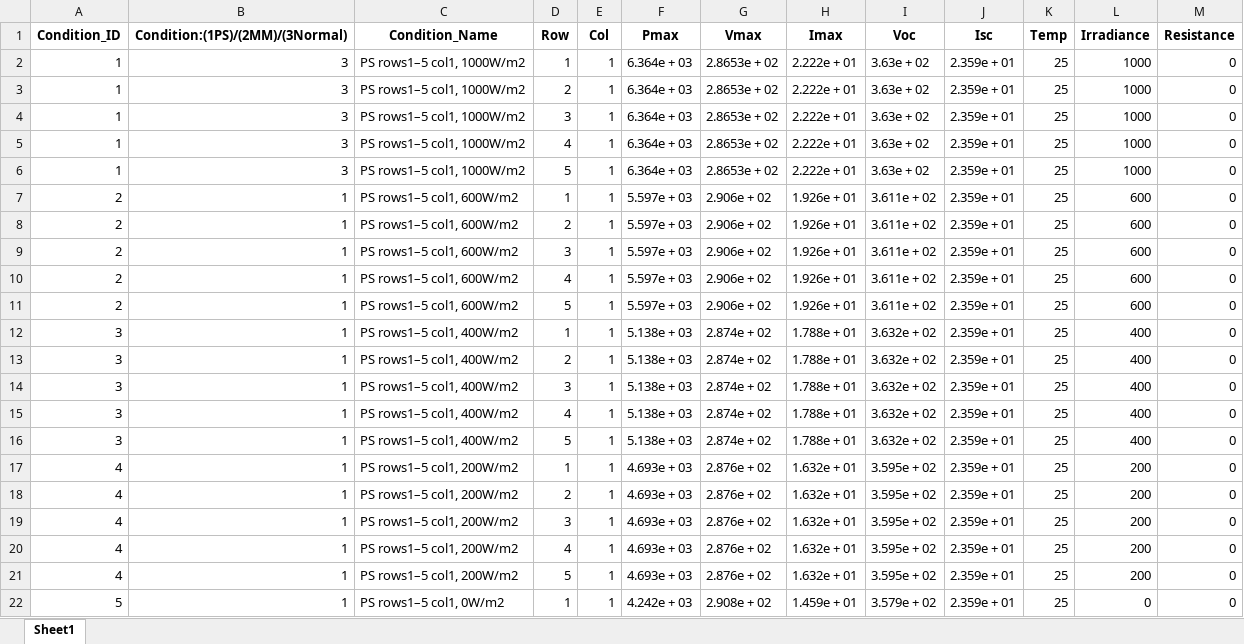
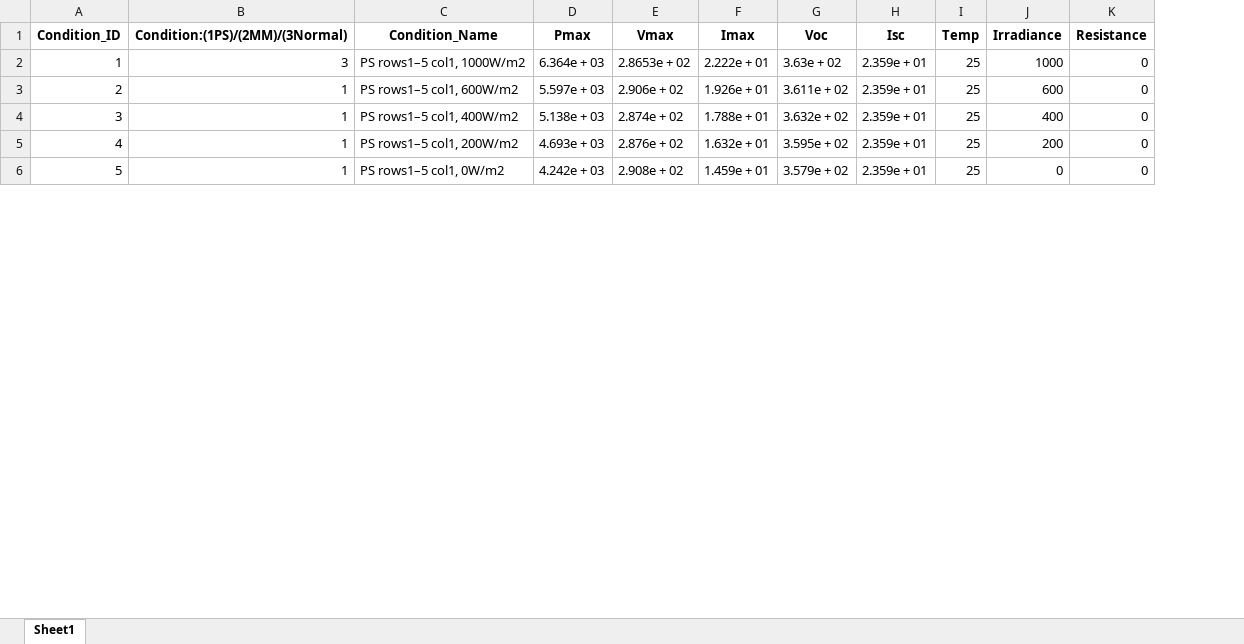
Before and after one commit to Rohitnegi51/group_project, an Excel workbook: data/pv_data_sample.xlsx, sheet Sheet1, drawn as a sheet; only a part is shown; values as stored, in another font and other column widths than the file's, no borders; the diff covers the shown part only; the diff names each change by its address in the sheet, - before the commit and + after, or states it on an @@ line.

Commit message:
new data

```diff
--- a/data/pv_data_sample.xlsx (sheet Sheet1)
+++ b/data/pv_data_sample.xlsx (sheet Sheet1)
-column D (Row), row 2: 1; rows 11-12: 5 | 1; rows 21-22: 5 | 1
-column E (Col), row 2: 1; rows 11-12: 1 | 1; rows 21-22: 1 | 1
-row 3: 1 | 3 | PS rows1–5 col1, 1000W/m2 | 2 | 1 | 6.364e + 03 | 2.8653e + 02 | 2.222e + 01 | 3.63e + 02 | 2.359e + 01 | 25 | 1000 | 0
-row 4: 1 | 3 | PS rows1–5 col1, 1000W/m2 | 3 | 1 | 6.364e + 03 | 2.8653e + 02 | 2.222e + 01 | 3.63e + 02 | 2.359e + 01 | 25 | 1000 | 0
-row 5: 1 | 3 | PS rows1–5 col1, 1000W/m2 | 4 | 1 | 6.364e + 03 | 2.8653e + 02 | 2.222e + 01 | 3.63e + 02 | 2.359e + 01 | 25 | 1000 | 0
-row 6: 1 | 3 | PS rows1–5 col1, 1000W/m2 | 5 | 1 | 6.364e + 03 | 2.8653e + 02 | 2.222e + 01 | 3.63e + 02 | 2.359e + 01 | 25 | 1000 | 0
-row 7: 2 | 1 | PS rows1–5 col1, 600W/m2 | 1 | 1 | 5.597e + 03 | 2.906e + 02 | 1.926e + 01 | 3.611e + 02 | 2.359e + 01 | 25 | 600 | 0
-row 8: 2 | 1 | PS rows1–5 col1, 600W/m2 | 2 | 1 | 5.597e + 03 | 2.906e + 02 | 1.926e + 01 | 3.611e + 02 | 2.359e + 01 | 25 | 600 | 0
-row 9: 2 | 1 | PS rows1–5 col1, 600W/m2 | 3 | 1 | 5.597e + 03 | 2.906e + 02 | 1.926e + 01 | 3.611e + 02 | 2.359e + 01 | 25 | 600 | 0
-row 10: 2 | 1 | PS rows1–5 col1, 600W/m2 | 4 | 1 | 5.597e + 03 | 2.906e + 02 | 1.926e + 01 | 3.611e + 02 | 2.359e + 01 | 25 | 600 | 0
-row 13: 3 | 1 | PS rows1–5 col1, 400W/m2 | 2 | 1 | 5.138e + 03 | 2.874e + 02 | 1.788e + 01 | 3.632e + 02 | 2.359e + 01 | 25 | 400 | 0
-row 14: 3 | 1 | PS rows1–5 col1, 400W/m2 | 3 | 1 | 5.138e + 03 | 2.874e + 02 | 1.788e + 01 | 3.632e + 02 | 2.359e + 01 | 25 | 400 | 0
-row 15: 3 | 1 | PS rows1–5 col1, 400W/m2 | 4 | 1 | 5.138e + 03 | 2.874e + 02 | 1.788e + 01 | 3.632e + 02 | 2.359e + 01 | 25 | 400 | 0
-row 16: 3 | 1 | PS rows1–5 col1, 400W/m2 | 5 | 1 | 5.138e + 03 | 2.874e + 02 | 1.788e + 01 | 3.632e + 02 | 2.359e + 01 | 25 | 400 | 0
-row 17: 4 | 1 | PS rows1–5 col1, 200W/m2 | 1 | 1 | 4.693e + 03 | 2.876e + 02 | 1.632e + 01 | 3.595e + 02 | 2.359e + 01 | 25 | 200 | 0
-row 18: 4 | 1 | PS rows1–5 col1, 200W/m2 | 2 | 1 | 4.693e + 03 | 2.876e + 02 | 1.632e + 01 | 3.595e + 02 | 2.359e + 01 | 25 | 200 | 0
-row 19: 4 | 1 | PS rows1–5 col1, 200W/m2 | 3 | 1 | 4.693e + 03 | 2.876e + 02 | 1.632e + 01 | 3.595e + 02 | 2.359e + 01 | 25 | 200 | 0
-row 20: 4 | 1 | PS rows1–5 col1, 200W/m2 | 4 | 1 | 4.693e + 03 | 2.876e + 02 | 1.632e + 01 | 3.595e + 02 | 2.359e + 01 | 25 | 200 | 0
```
Also changed, not shown: 114 removed rows elsewhere in this sheet.
